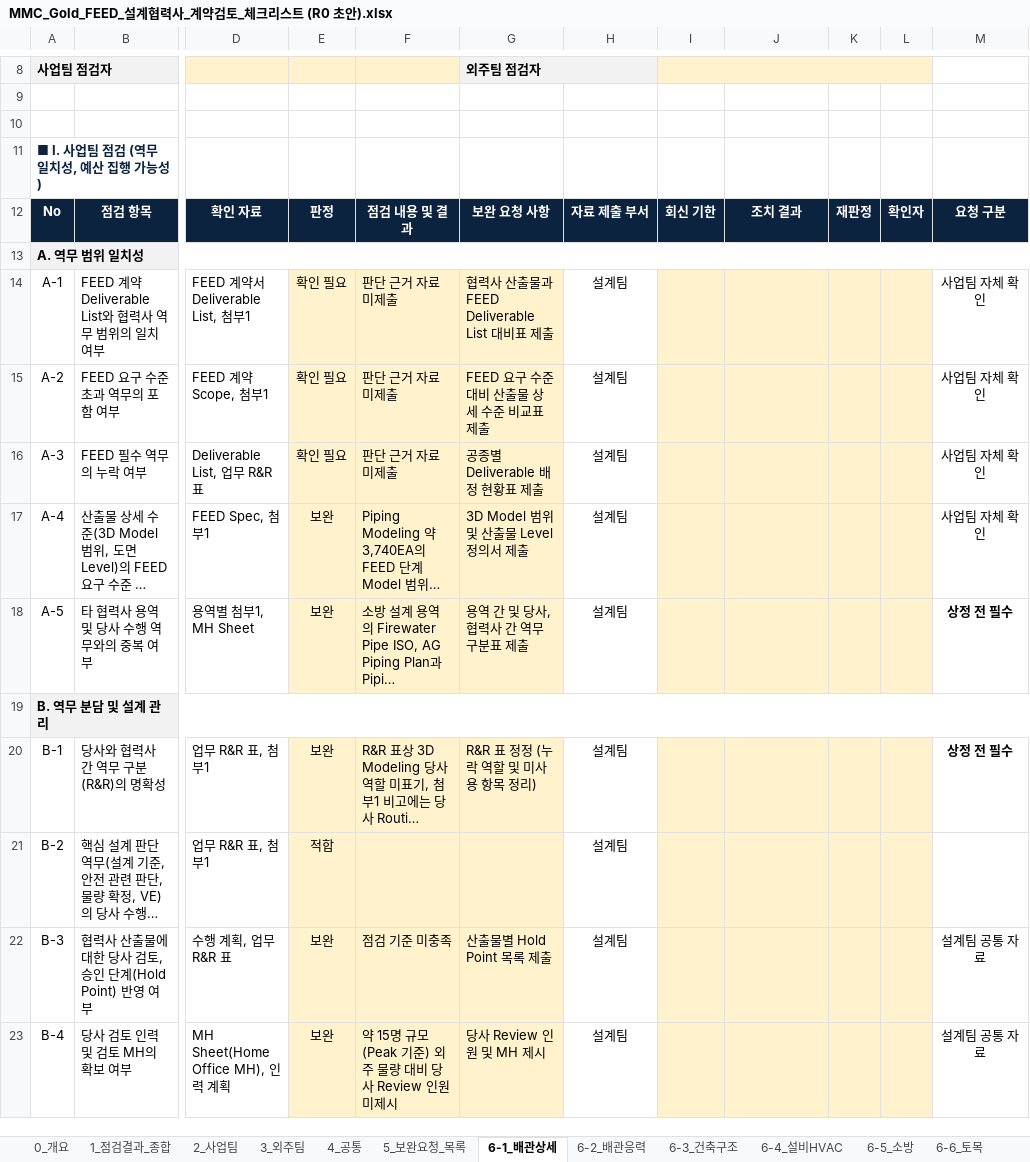
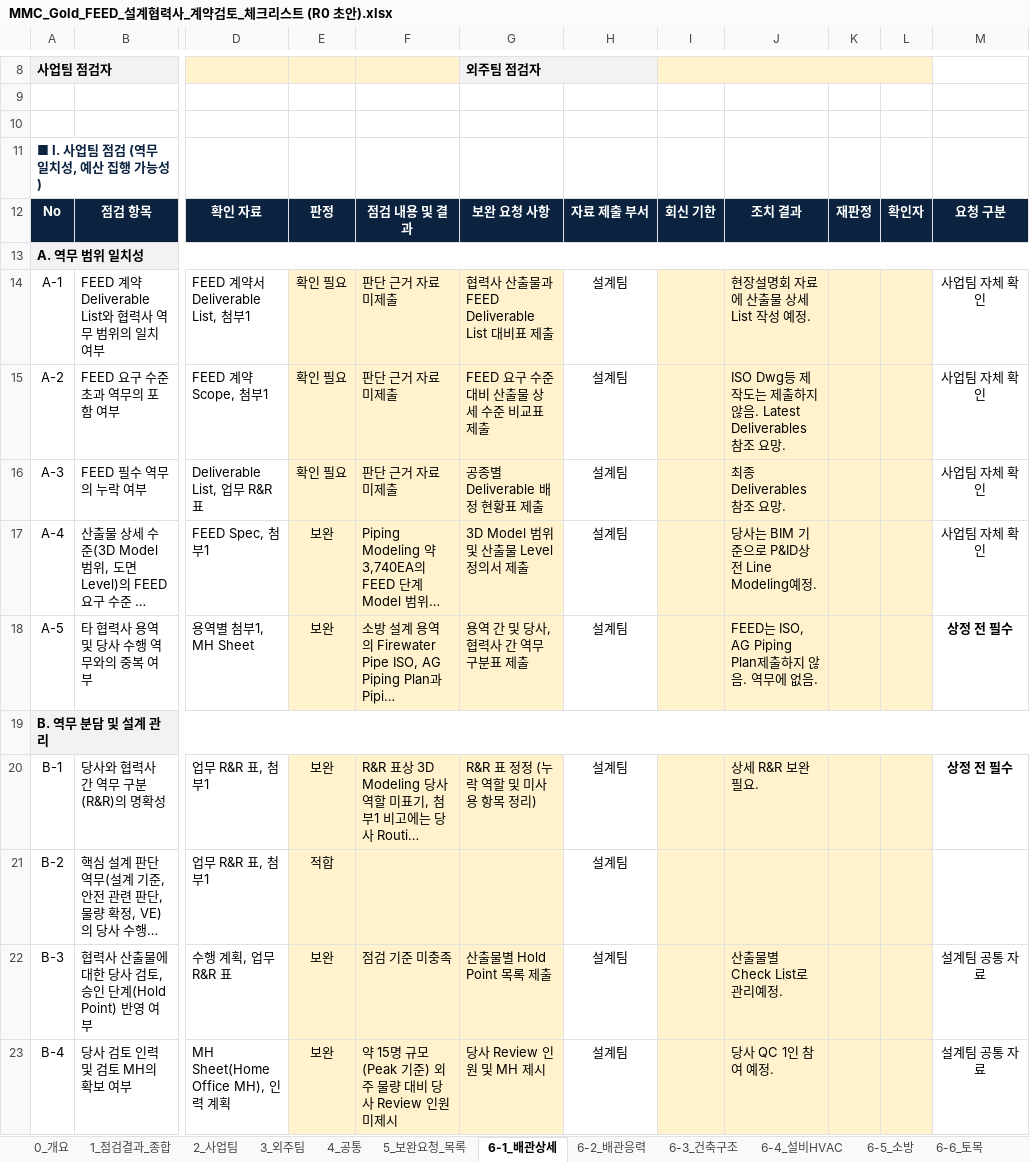
Before and after one commit to wonseongyeon/MM-GOLD2, an Excel workbook: MMC_Gold_FEED_설계협력사_계약검토_체크리스트 (R0 초안).xlsx, sheet 6-1_배관상세, drawn as a sheet; only a part is shown, gaps mark what is left out; long unchanged cells end in …; values as stored, in another font and other column widths than the file's, no borders; conditional formats not drawn; the diff covers the shown part only; the diff names each change by its address in the sheet, - before the commit and + after, or states it on an @@ line.

```diff
--- a/MMC_Gold_FEED_설계협력사_계약검토_체크리스트 (R0 초안).xlsx (sheet 6-1_배관상세)
+++ b/MMC_Gold_FEED_설계협력사_계약검토_체크리스트 (R0 초안).xlsx (sheet 6-1_배관상세)
-J14: (empty)
+J14: 현장설명회 자료에 산출물 상세 List 작성 예정.
-J15: (empty)
+J15: ISO Dwg등 제작도는 제출하지 않음. Latest Deliverables 참조 요망.
-J16: (empty)
+J16: 최종 Deliverables 참조 요망.
-J17: (empty)
+J17: 당사는 BIM 기준으로 P&ID상 전 Line Modeling예정.
-J18: (empty)
+J18: FEED는 ISO, AG Piping Plan제출하지 않음. 역무에 없음.
-J20: (empty)
+J20: 상세 R&R 보완 필요.
-J22: (empty)
+J22: 산출물별 Check List로 관리예정.
-J23: (empty)
+J23: 당사 QC 1인 참여 예정.
```
Also changed, not shown: 15 edited cells and cell formats elsewhere in this sheet, sheet 5_보완요청_목록, sheet 6-7_전기기술계산, sheet 6-8_전기상세, sheet 6-3_건축구조, sheet 6-4_설비HVAC, sheet 0_개요, 1 more sheet.
